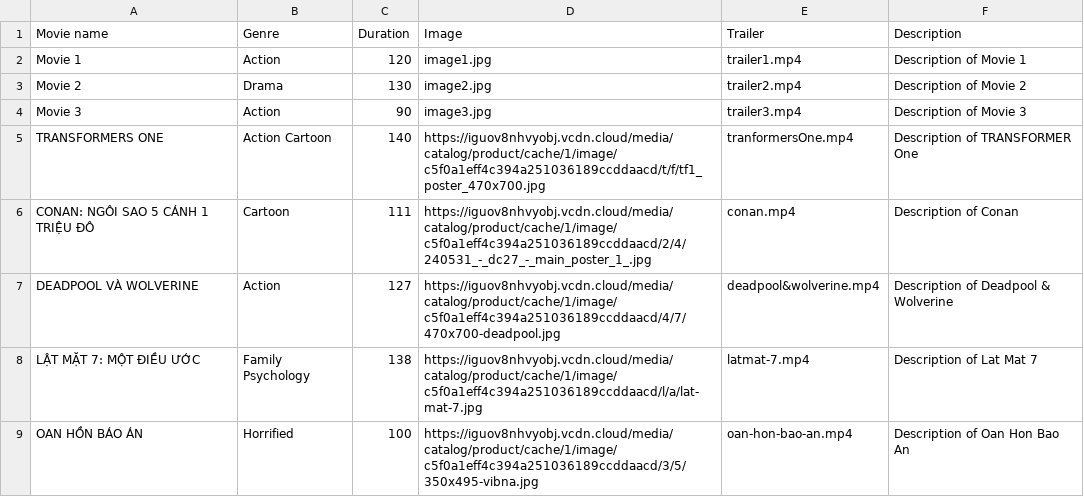
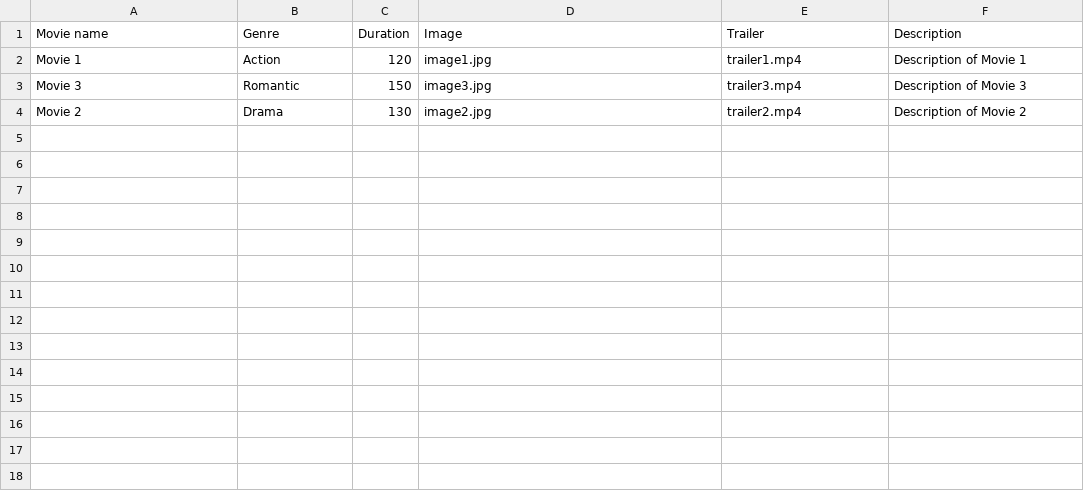
Before and after one commit to HaoAnhVo/module2-java-case-study, a CSV file: repository/movies.csv, drawn as a sheet.

```diff
--- a/repository/movies.csv
+++ b/repository/movies.csv
@@ -2,8 +2,3 @@ Movie name,Genre,Duration,Image,Trailer,Description
 Movie 1,Action,120,image1.jpg,trailer1.mp4,Description of Movie 1
+Movie 3,Romantic,150,image3.jpg,trailer3.mp4,Description of Movie 3
 Movie 2,Drama,130,image2.jpg,trailer2.mp4,Description of Movie 2
-Movie 3,Action,90,image3.jpg,trailer3.mp4,Description of Movie 3
-TRANSFORMERS ONE,Action Cartoon,140,https://iguov8nhvyobj.vcdn.cloud/media/catalog/product/cache/1/image/c5f0a1eff4c394a251036189ccddaacd/t/f/tf1_poster_470x700.jpg,tranformersOne.mp4,Description of TRANSFORMER One
-CONAN: NGÔI SAO 5 CÁNH 1 TRIỆU ĐÔ,Cartoon,111,https://iguov8nhvyobj.vcdn.cloud/media/catalog/product/cache/1/image/c5f0a1eff4c394a251036189ccddaacd/2/4/240531_-_dc27_-_main_poster_1_.jpg,conan.mp4,Description of Conan
-DEADPOOL VÀ WOLVERINE,Action,127,https://iguov8nhvyobj.vcdn.cloud/media/catalog/product/cache/1/image/c5f0a1eff4c394a251036189ccddaacd/4/7/470x700-deadpool.jpg,deadpool&wolverine.mp4,Description of Deadpool & Wolverine
-LẬT MẶT 7: MỘT ĐIỀU ƯỚC,Family Psychology,138,https://iguov8nhvyobj.vcdn.cloud/media/catalog/product/cache/1/image/c5f0a1eff4c394a251036189ccddaacd/l/a/lat-mat-7.jpg,latmat-7.mp4,Description of Lat Mat 7
-OAN HỒN BÁO ÁN,Horrified,100,https://iguov8nhvyobj.vcdn.cloud/media/catalog/product/cache/1/image/c5f0a1eff4c394a251036189ccddaacd/3/5/350x495-vibna.jpg,oan-hon-bao-an.mp4,Description of Oan Hon Bao An
```
Also changed, not shown: repository/showTimes.csv, repository/tickets.csv, 13 other files.
